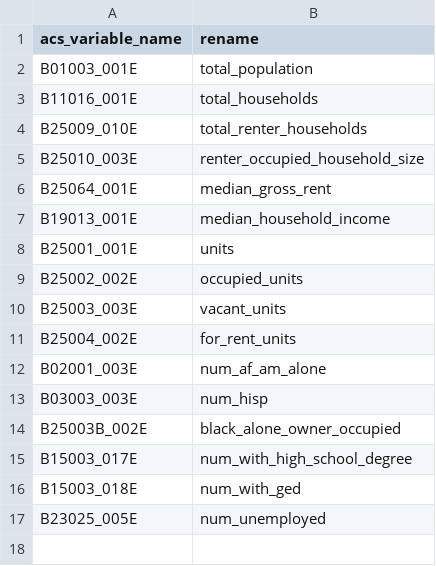
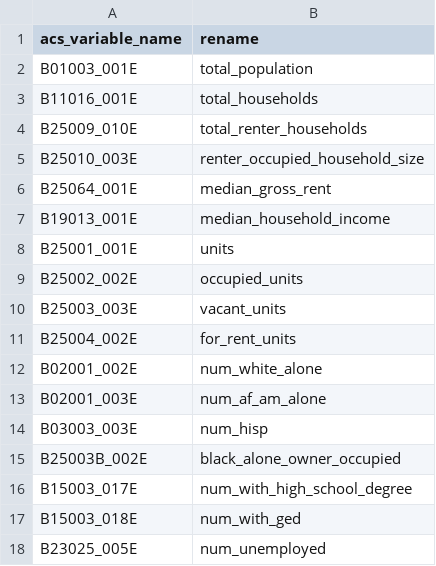
Before and after one commit to sinclairtarget/philly-evictions, a CSV file: acs/variables.csv, drawn as a sheet.

Commit message:
Add white alone ACS variable.

```diff
--- a/acs/variables.csv
+++ b/acs/variables.csv
@@ -11,2 +11,3 @@ B25003_003E,vacant_units
 B25004_002E,for_rent_units
+B02001_002E,num_white_alone
 B02001_003E,num_af_am_alone
```
Also changed, not shown: 2 other files.
